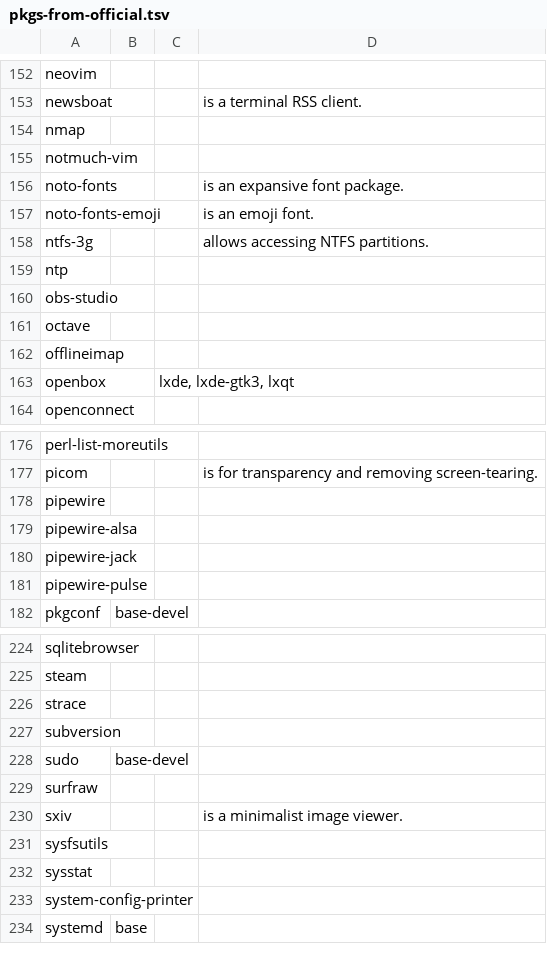
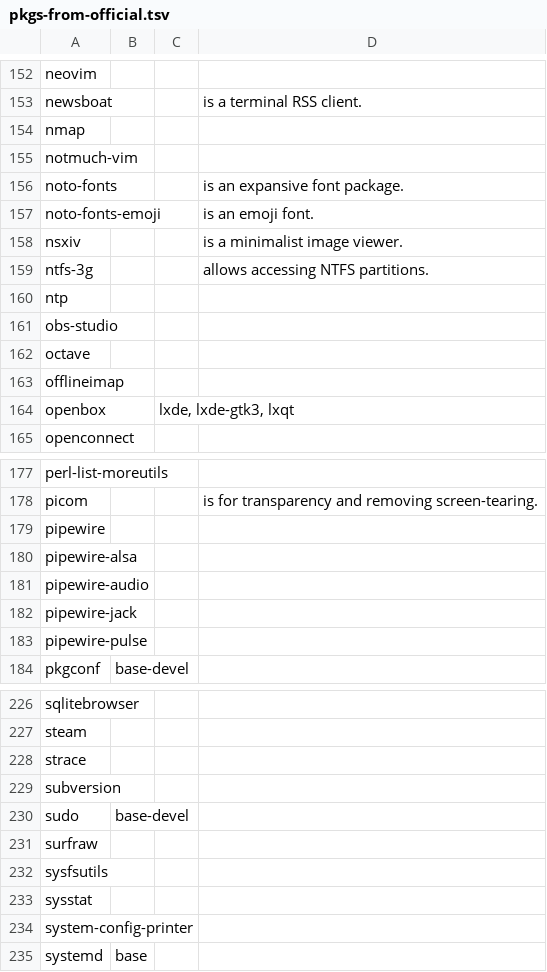
Before and after one commit to 00riddle00/npBuild, a TSV file: package-lists/pkgs-from-official.tsv, drawn as a sheet; only a part is shown, gaps mark what is left out.

Commit message:
Switch from Sxiv to Neo Sxiv.

```diff
--- a/package-lists/pkgs-from-official.tsv
+++ b/package-lists/pkgs-from-official.tsv
@@ -157,2 +157,3 @@ noto-fonts			"is an expansive font package."
 noto-fonts-emoji			"is an emoji font."
+nsxiv			"is a minimalist image viewer."
 ntfs-3g			"allows accessing NTFS partitions."
@@ -179,2 +180,3 @@ pipewire
 pipewire-alsa			
+pipewire-audio			
 pipewire-jack			
@@ -229,3 +231,2 @@ sudo	base-devel
 surfraw			
-sxiv			"is a minimalist image viewer."
 sysfsutils			
```
